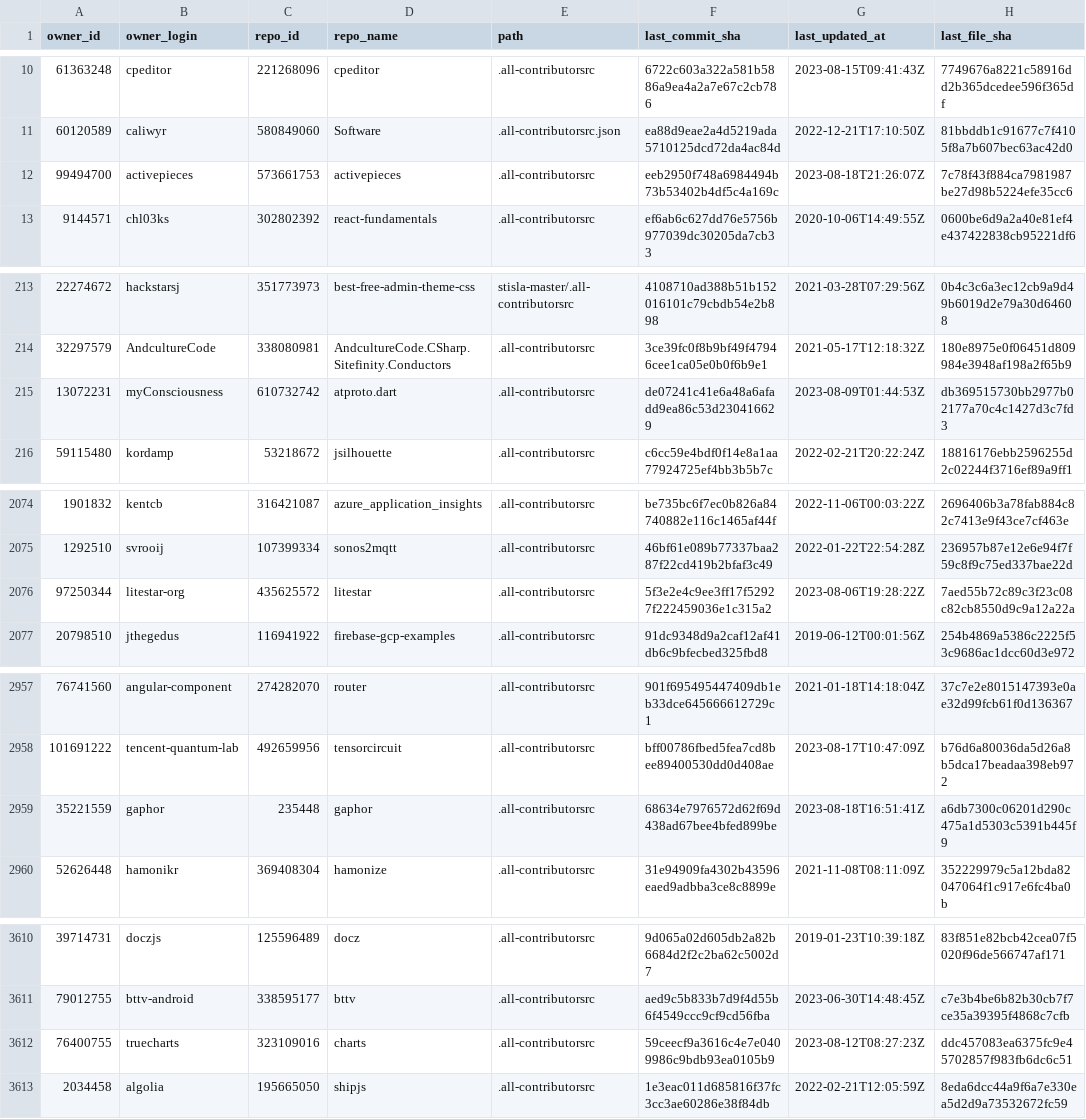
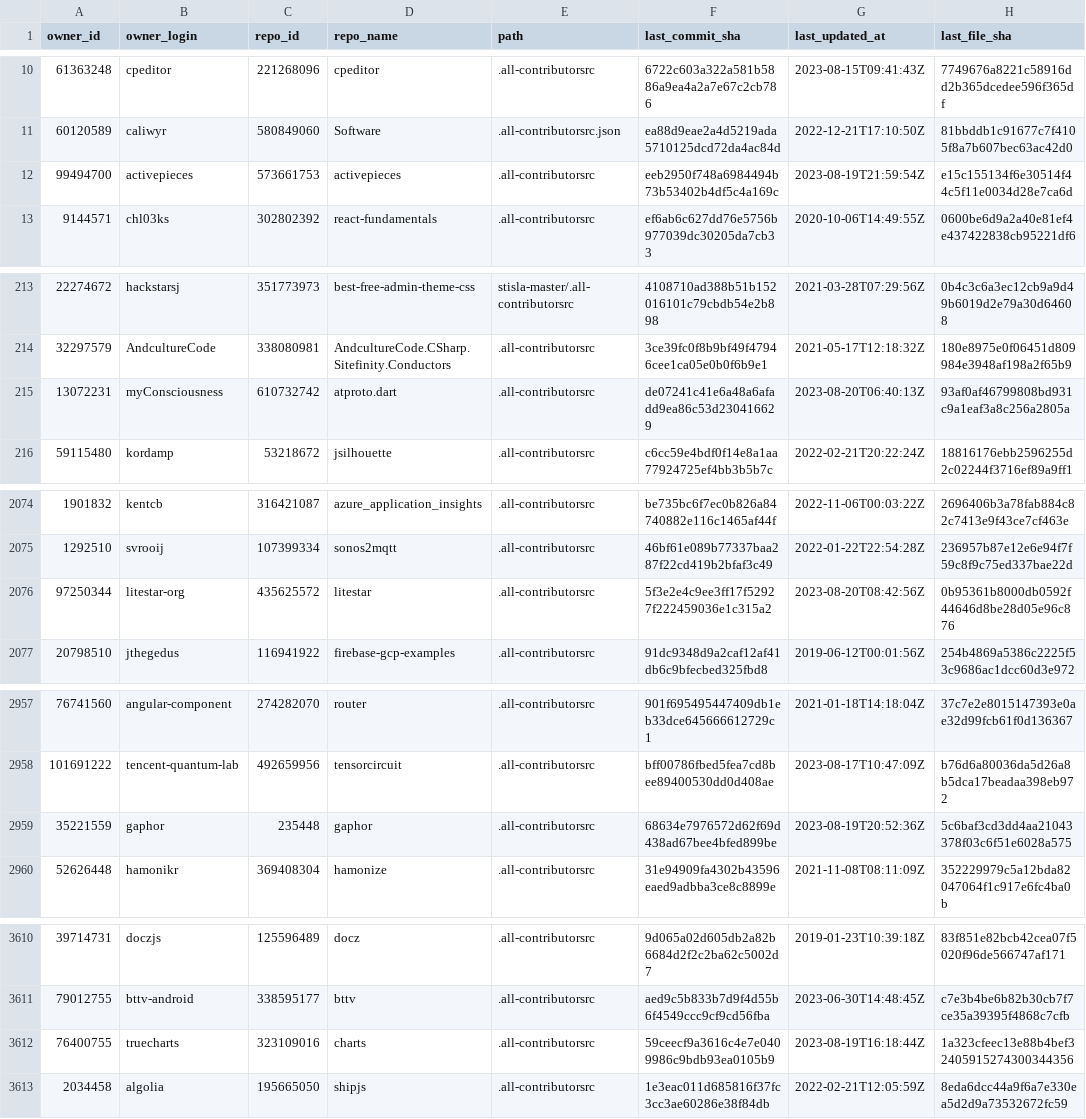
Before and after one commit to all-contributors/import, a CSV file: data/source-files.csv, drawn as a sheet; only a part is shown, gaps mark what is left out; the diff covers the shown part only.

```diff
--- a/data/source-files.csv
+++ b/data/source-files.csv
@@ -11,3 +11,3 @@ owner_id,owner_login,repo_id,repo_name,path,last_commit_sha,last_updated_at,last
 60120589,caliwyr,580849060,Software,.all-contributorsrc.json,ea88d9eae2a4d5219ada5710125dcd72da4ac84d,2022-12-21T17:10:50Z,81bbddb1c91677c7f4105f8a7b607bec63ac42d0
-99494700,activepieces,573661753,activepieces,.all-contributorsrc,eeb2950f748a6984494b73b53402b4df5c4a169c,2023-08-18T21:26:07Z,7c78f43f884ca7981987be27d98b5224efe35cc6
+99494700,activepieces,573661753,activepieces,.all-contributorsrc,eeb2950f748a6984494b73b53402b4df5c4a169c,2023-08-19T21:59:54Z,e15c155134f6e30514f44c5f11e0034d28e7ca6d
 9144571,chl03ks,302802392,react-fundamentals,.all-contributorsrc,ef6ab6c627dd76e5756b977039dc30205da7cb33,2020-10-06T14:49:55Z,0600be6d9a2a40e81ef4e437422838cb95221df6
@@ -214,3 +214,3 @@ owner_id,owner_login,repo_id,repo_name,path,last_commit_sha,last_updated_at,last
 32297579,AndcultureCode,338080981,AndcultureCode.CSharp.Sitefinity.Conductors,.all-contributorsrc,3ce39fc0f8b9bf49f47946cee1ca05e0b0f6b9e1,2021-05-17T12:18:32Z,180e8975e0f06451d809984e3948af198a2f65b9
-13072231,myConsciousness,610732742,atproto.dart,.all-contributorsrc,de07241c41e6a48a6afadd9ea86c53d230416629,2023-08-09T01:44:53Z,db369515730bb2977b02177a70c4c1427d3c7fd3
+13072231,myConsciousness,610732742,atproto.dart,.all-contributorsrc,de07241c41e6a48a6afadd9ea86c53d230416629,2023-08-20T06:40:13Z,93af0af46799808bd931c9a1eaf3a8c256a2805a
 59115480,kordamp,53218672,jsilhouette,.all-contributorsrc,c6cc59e4bdf0f14e8a1aa77924725ef4bb3b5b7c,2022-02-21T20:22:24Z,18816176ebb2596255d2c02244f3716ef89a9ff1
@@ -2075,3 +2075,3 @@ owner_id,owner_login,repo_id,repo_name,path,last_commit_sha,last_updated_at,last
 1292510,svrooij,107399334,sonos2mqtt,.all-contributorsrc,46bf61e089b77337baa287f22cd419b2bfaf3c49,2022-01-22T22:54:28Z,236957b87e12e6e94f7f59c8f9c75ed337bae22d
-97250344,litestar-org,435625572,litestar,.all-contributorsrc,5f3e2e4c9ee3ff17f52927f222459036e1c315a2,2023-08-06T19:28:22Z,7aed55b72c89c3f23c08c82cb8550d9c9a12a22a
+97250344,litestar-org,435625572,litestar,.all-contributorsrc,5f3e2e4c9ee3ff17f52927f222459036e1c315a2,2023-08-20T08:42:56Z,0b95361b8000db0592f44646d8be28d05e96c876
 20798510,jthegedus,116941922,firebase-gcp-examples,.all-contributorsrc,91dc9348d9a2caf12af41db6c9bfecbed325fbd8,2019-06-12T00:01:56Z,254b4869a5386c2225f53c9686ac1dcc60d3e972
@@ -2958,3 +2958,3 @@ owner_id,owner_login,repo_id,repo_name,path,last_commit_sha,last_updated_at,last
 101691222,tencent-quantum-lab,492659956,tensorcircuit,.all-contributorsrc,bff00786fbed5fea7cd8bee89400530dd0d408ae,2023-08-17T10:47:09Z,b76d6a80036da5d26a8b5dca17beadaa398eb972
-35221559,gaphor,235448,gaphor,.all-contributorsrc,68634e7976572d62f69d438ad67bee4bfed899be,2023-08-18T16:51:41Z,a6db7300c06201d290c475a1d5303c5391b445f9
+35221559,gaphor,235448,gaphor,.all-contributorsrc,68634e7976572d62f69d438ad67bee4bfed899be,2023-08-19T20:52:36Z,5c6baf3cd3dd4aa21043378f03c6f51e6028a575
 52626448,hamonikr,369408304,hamonize,.all-contributorsrc,31e94909fa4302b43596eaed9adbba3ce8c8899e,2021-11-08T08:11:09Z,352229979c5a12bda82047064f1c917e6fc4ba0b
@@ -3611,3 +3611,3 @@ owner_id,owner_login,repo_id,repo_name,path,last_commit_sha,last_updated_at,last
 79012755,bttv-android,338595177,bttv,.all-contributorsrc,aed9c5b833b7d9f4d55b6f4549ccc9cf9cd56fba,2023-06-30T14:48:45Z,c7e3b4be6b82b30cb7f7ce35a39395f4868c7cfb
-76400755,truecharts,323109016,charts,.all-contributorsrc,59ceecf9a3616c4e7e0409986c9bdb93ea0105b9,2023-08-12T08:27:23Z,ddc457083ea6375fc9e45702857f983fb6dc6c51
+76400755,truecharts,323109016,charts,.all-contributorsrc,59ceecf9a3616c4e7e0409986c9bdb93ea0105b9,2023-08-19T16:18:44Z,1a323cfeec13e88b4bef32405915274300344356
 2034458,algolia,195665050,shipjs,.all-contributorsrc,1e3eac011d685816f37fc3cc3ae60286e38f84db,2022-02-21T12:05:59Z,8eda6dcc44a9f6a7e330ea5d2d9a73532672fc59
```
Also changed, not shown: 17 added rows, 1 removed row and 10 edited cells elsewhere in this file.
